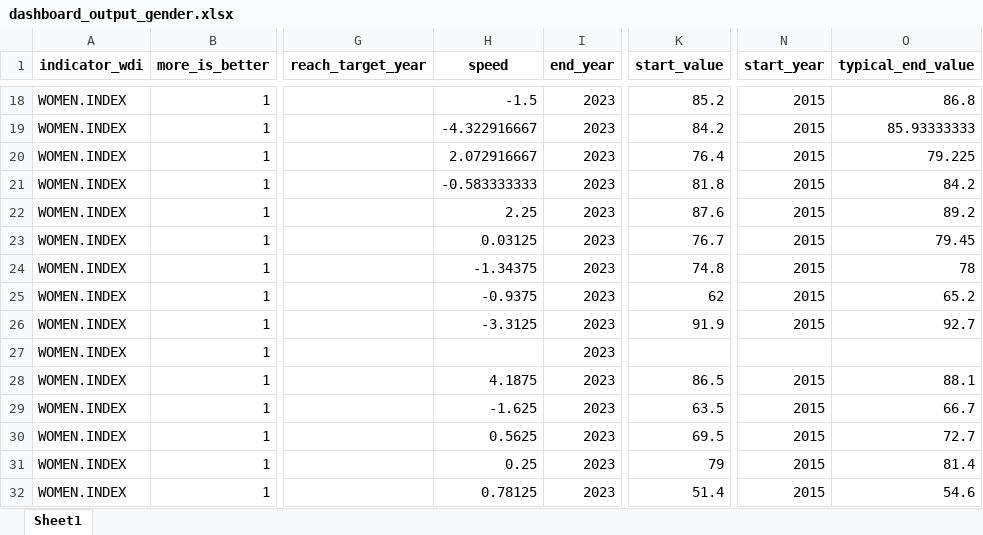
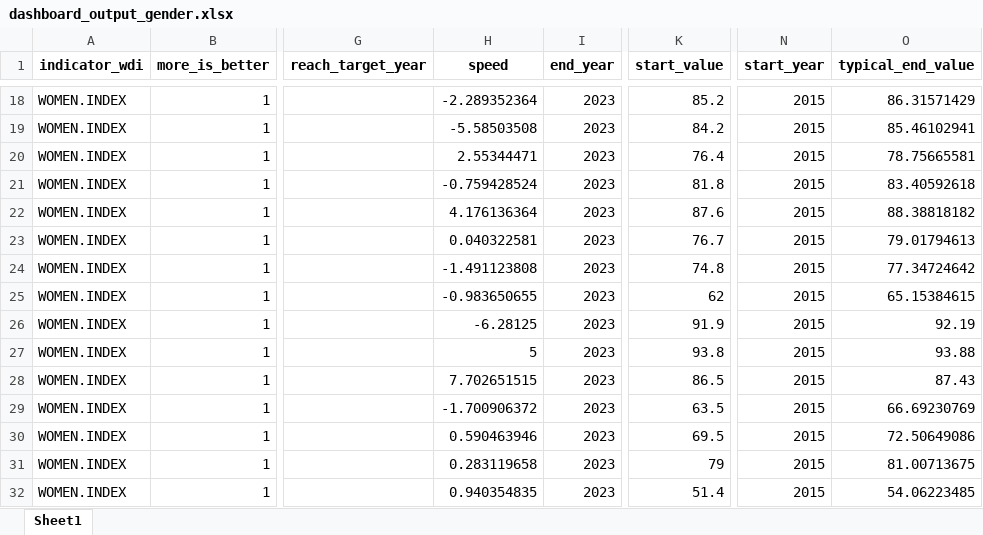
Before and after one commit to worldbank/atlas-progress-measure, an Excel workbook: intermediate/dashboard_output_gender.xlsx, sheet Sheet1, drawn as a sheet; only a part is shown, gaps mark what is left out; values as stored, in another font and other column widths than the file's, no borders; the diff covers the shown part only; the diff names each change by its address in the sheet, - before the commit and + after, or states it on an @@ line.

```diff
--- a/intermediate/dashboard_output_gender.xlsx (sheet Sheet1)
+++ b/intermediate/dashboard_output_gender.xlsx (sheet Sheet1)
-H18 (speed): -1.5
+H18 (speed): -2.289352364
-O18 (typical_end_value): 86.8
+O18 (typical_end_value): 86.31571429
-H19 (speed): -4.322916667
+H19 (speed): -5.58503508
-O19 (typical_end_value): 85.93333333
+O19 (typical_end_value): 85.46102941
-H20 (speed): 2.072916667
+H20 (speed): 2.55344471
-O20 (typical_end_value): 79.225
+O20 (typical_end_value): 78.75665581
-H21 (speed): -0.583333333
+H21 (speed): -0.759428524
-O21 (typical_end_value): 84.2
+O21 (typical_end_value): 83.40592618
-H22 (speed): 2.25
+H22 (speed): 4.176136364
-O22 (typical_end_value): 89.2
+O22 (typical_end_value): 88.38818182
-H23 (speed): 0.03125
+H23 (speed): 0.040322581
-O23 (typical_end_value): 79.45
+O23 (typical_end_value): 79.01794613
-H24 (speed): -1.34375
+H24 (speed): -1.491123808
-O24 (typical_end_value): 78
+O24 (typical_end_value): 77.34724642
-H25 (speed): -0.9375
+H25 (speed): -0.983650655
-O25 (typical_end_value): 65.2
+O25 (typical_end_value): 65.15384615
-H26 (speed): -3.3125
+H26 (speed): -6.28125
-O26 (typical_end_value): 92.7
+O26 (typical_end_value): 92.19
-H27 (speed): (empty)
+H27 (speed): 5
-K27 (start_value): (empty)
+K27 (start_value): 93.8
-N27 (start_year): (empty)
+N27 (start_year): 2015
-O27 (typical_end_value): (empty)
+O27 (typical_end_value): 93.88
-H28 (speed): 4.1875
+H28 (speed): 7.702651515
-O28 (typical_end_value): 88.1
+O28 (typical_end_value): 87.43
-H29 (speed): -1.625
+H29 (speed): -1.700906372
-O29 (typical_end_value): 66.7
+O29 (typical_end_value): 66.69230769
-H30 (speed): 0.5625
+H30 (speed): 0.590463946
-O30 (typical_end_value): 72.7
+O30 (typical_end_value): 72.50649086
-H31 (speed): 0.25
+H31 (speed): 0.283119658
-O31 (typical_end_value): 81.4
+O31 (typical_end_value): 81.00713675
-H32 (speed): 0.78125
+H32 (speed): 0.940354835
-O32 (typical_end_value): 54.6
+O32 (typical_end_value): 54.06223485
```
Also changed, not shown: 300 edited cells elsewhere in this sheet, intermediate/dashboard_output_lifeexpectancy.xlsx, 16 other files.
